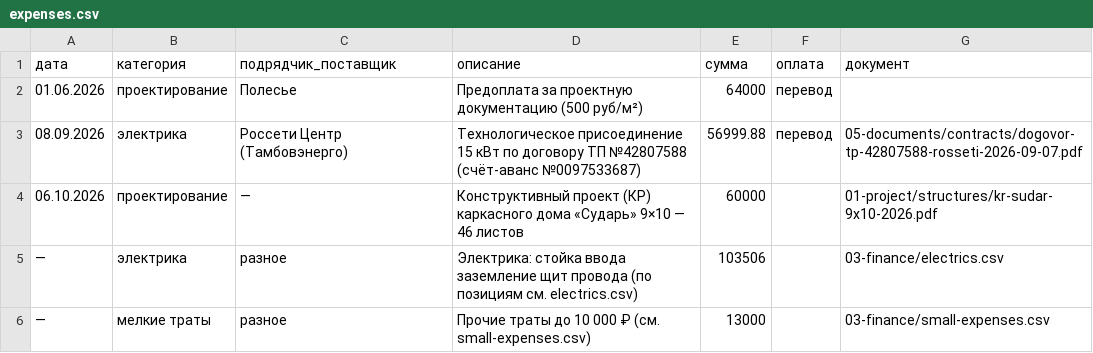
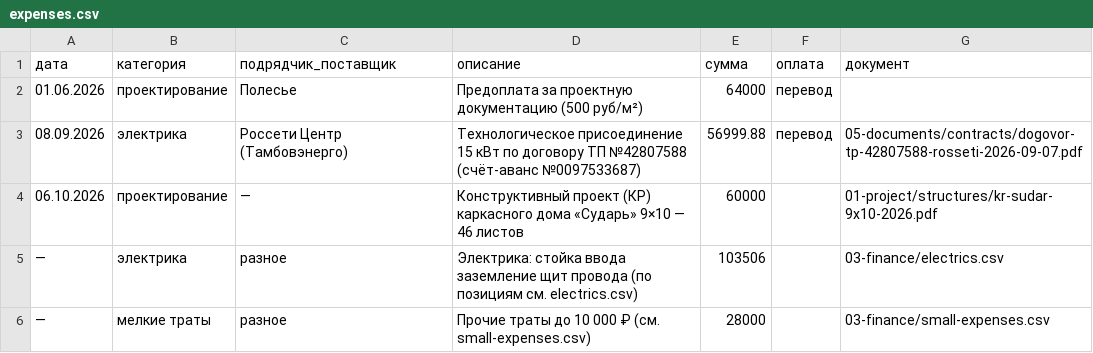
Before and after one commit to goofuck-tmb/build-a-house, a CSV file: 03-finance/expenses.csv, drawn as a sheet.

```diff
--- a/03-finance/expenses.csv
+++ b/03-finance/expenses.csv
@@ -5,2 +5,2 @@
 —,электрика,разное,Электрика: стойка ввода заземление щит провода (по позициям см. electrics.csv),103506,,03-finance/electrics.csv
-—,мелкие траты,разное,Прочие траты до 10 000 ₽ (см. small-expenses.csv),13000,,03-finance/small-expenses.csv
+—,мелкие траты,разное,Прочие траты до 10 000 ₽ (см. small-expenses.csv),28000,,03-finance/small-expenses.csv
```
Also changed, not shown: 03-finance/small-expenses.csv, 2 other files.
